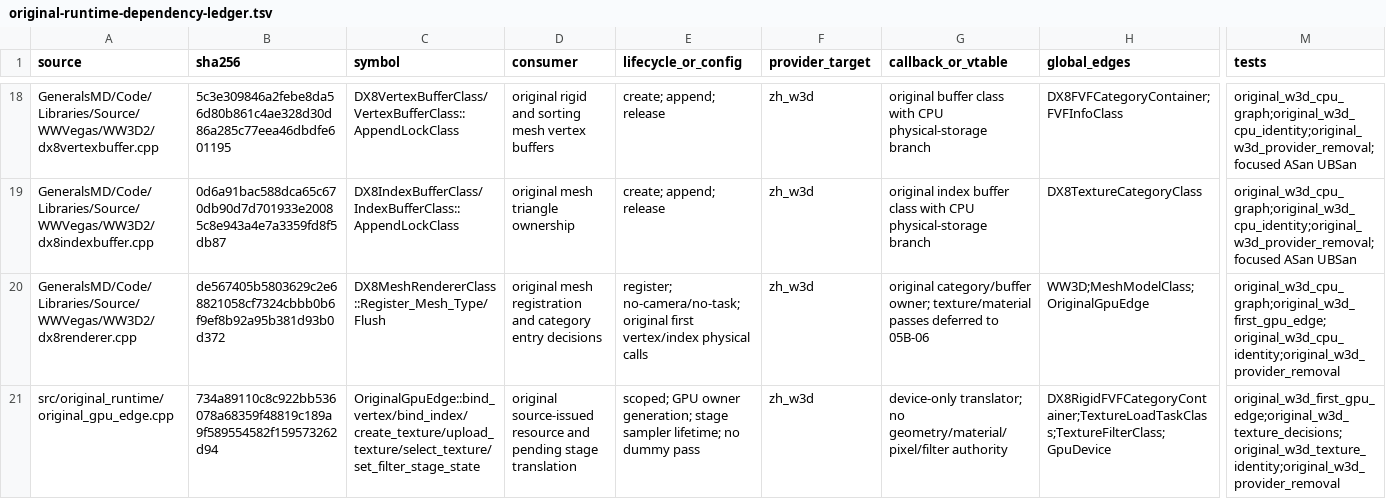
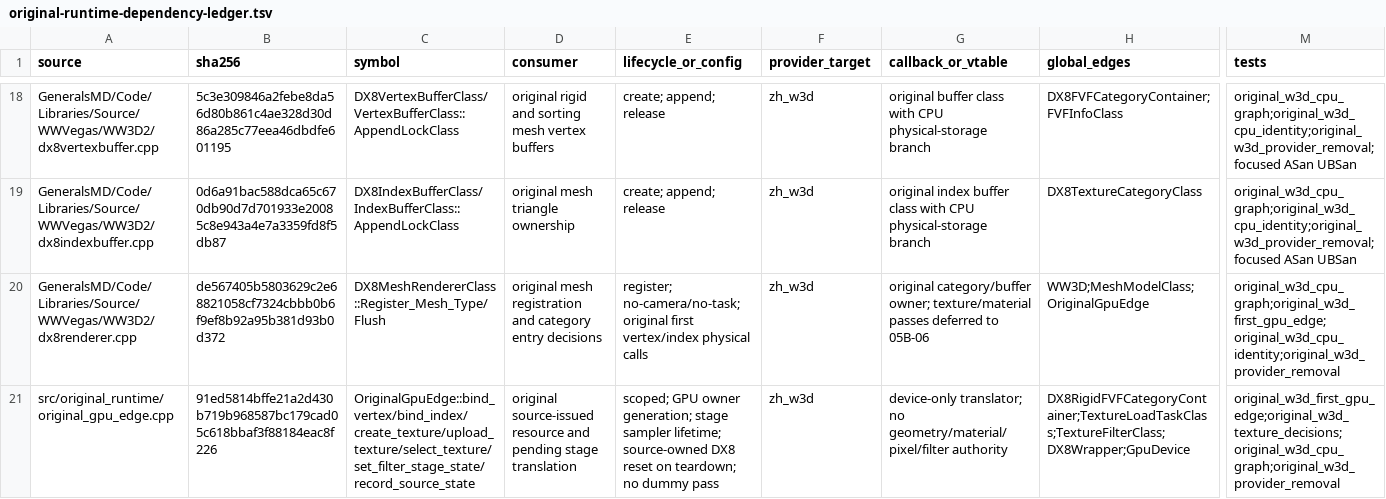
Before and after one commit to mrworf/CnC_Generals_Zero_Hour, a TSV file: docs/original-runtime-dependency-ledger.tsv, drawn as a sheet; only a part is shown, gaps mark what is left out; the diff covers the shown part only; the diff names each change by its address in the sheet, - before the commit and + after, or states it on an @@ line.

Commit message:
delivery: M22 slice 05B2B2B1 preserve original material mappers

```diff
--- a/docs/original-runtime-dependency-ledger.tsv
+++ b/docs/original-runtime-dependency-ledger.tsv
-B21 (sha256): 734a89110c8c922bb536078a68359f48819c189a9f589554582f159573262d94
+B21 (sha256): 91ed5814bffe21a2d430b719b968587bc179cad05c618bbaf3f88184eac8f226
-C21 (symbol): OriginalGpuEdge::bind_vertex/bind_index/create_texture/upload_texture/select_texture/set_filter_stage_state
+C21 (symbol): OriginalGpuEdge::bind_vertex/bind_index/create_texture/upload_texture/select_texture/set_filter_stage_state/record_source_state
-E21 (lifecycle_or_config): …sampler lifetime; no dummy…
+E21 (lifecycle_or_config): …sampler lifetime; source-owned DX8 reset on teardown; no dummy…
-H21 (global_edges): DX8RigidFVFCategoryContainer;TextureLoadTaskClass;TextureFilterClass;GpuDevice
+H21 (global_edges): DX8RigidFVFCategoryContainer;TextureLoadTaskClass;TextureFilterClass;DX8Wrapper;GpuDevice
-M21 (tests): original_w3d_first_gpu_edge;original_w3d_texture_decisions;original_w3d_texture_identity;original_w3d_provider_removal
+M21 (tests): original_w3d_first_gpu_edge;original_w3d_texture_decisions;original_w3d_cpu_graph;original_w3d_provider_removal
```
Also changed, not shown: 1 added row and 29 edited cells elsewhere in this file, 15 other files.
